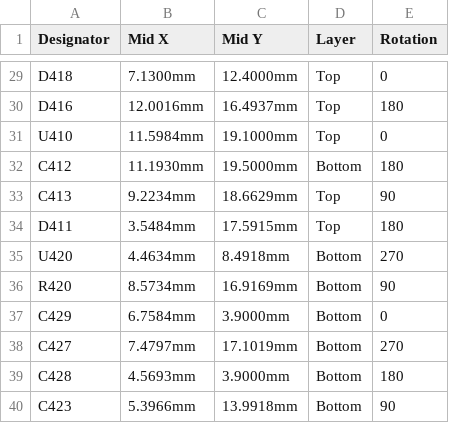
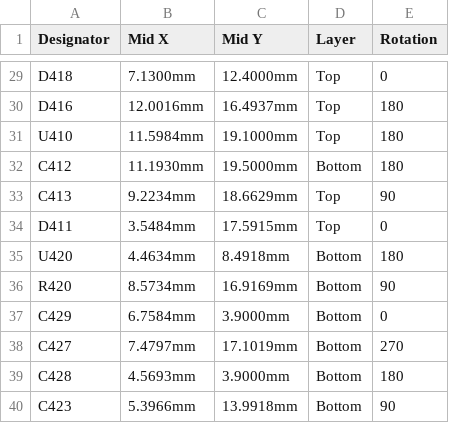
Before and after one commit to andreika-git/hellen-one, a CSV file: modules/power_12and5V/0.1/power_12and5V-CPL.csv, drawn as a sheet; only a part is shown, gaps mark what is left out.

```diff
--- a/modules/power_12and5V/0.1/power_12and5V-CPL.csv
+++ b/modules/power_12and5V/0.1/power_12and5V-CPL.csv
@@ -30,7 +30,7 @@ D418,7.1300mm,12.4000mm,Top,0
 D416,12.0016mm,16.4937mm,Top,180
-U410,11.5984mm,19.1000mm,Top,0
+U410,11.5984mm,19.1000mm,Top,180
 C412,11.1930mm,19.5000mm,Bottom,180
 C413,9.2234mm,18.6629mm,Top,90
-D411,3.5484mm,17.5915mm,Top,180
-U420,4.4634mm,8.4918mm,Bottom,270
+D411,3.5484mm,17.5915mm,Top,0
+U420,4.4634mm,8.4918mm,Bottom,180
 R420,8.5734mm,16.9169mm,Bottom,90
```
Also changed, not shown: modules/power_12and5V/0.1/power_12and5V-BOM.csv, 33 other files.
